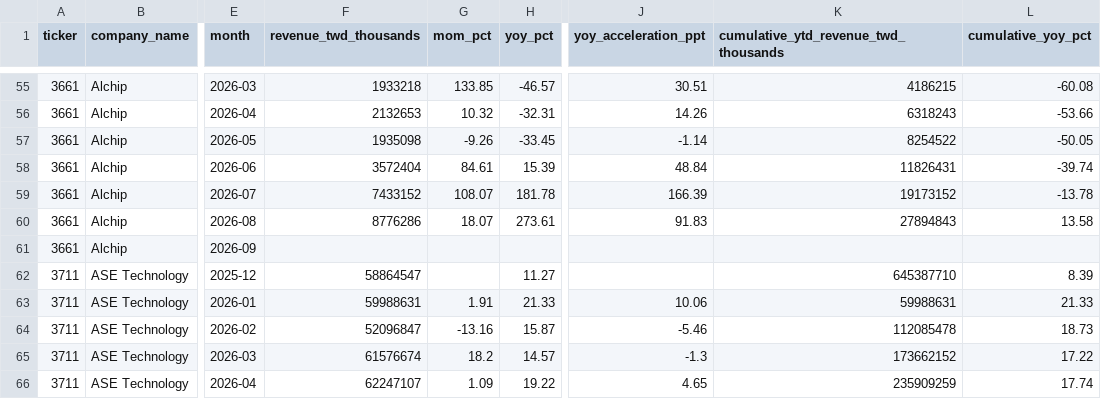
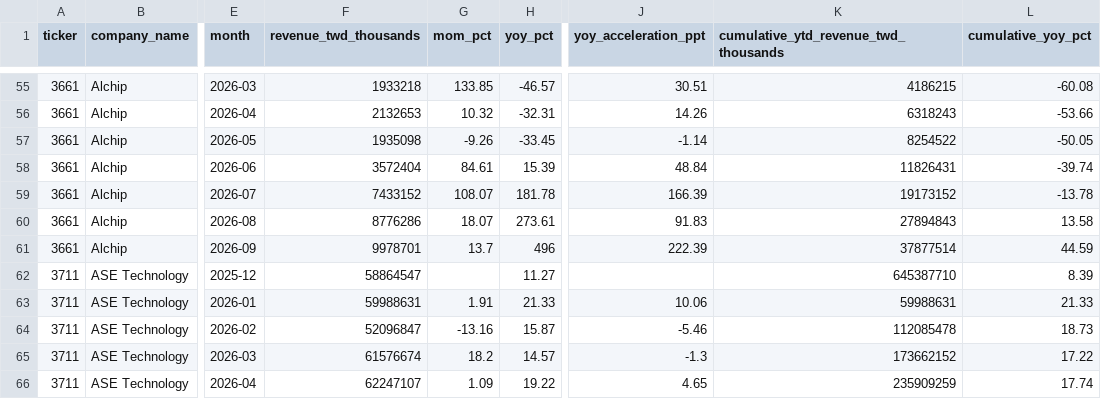
Before and after one commit to techmuns/taiwan-semicon-revenue-tracker, a CSV file: web/public/data/export.csv, drawn as a sheet; only a part is shown, gaps mark what is left out; the diff names each change by its address in the sheet, - before the commit and + after, or states it on an @@ line.

```diff
--- a/web/public/data/export.csv
+++ b/web/public/data/export.csv
-F61 (revenue_twd_thousands): (empty)
+F61 (revenue_twd_thousands): 9978701
-G61 (mom_pct): (empty)
+G61 (mom_pct): 13.7
-H61 (yoy_pct): (empty)
+H61 (yoy_pct): 496
-J61 (yoy_acceleration_ppt): (empty)
+J61 (yoy_acceleration_ppt): 222.39
-K61: (empty)
+K61: 37877514
-L61 (cumulative_yoy_pct): (empty)
+L61 (cumulative_yoy_pct): 44.59
```
Also changed, not shown: 38 other files.
